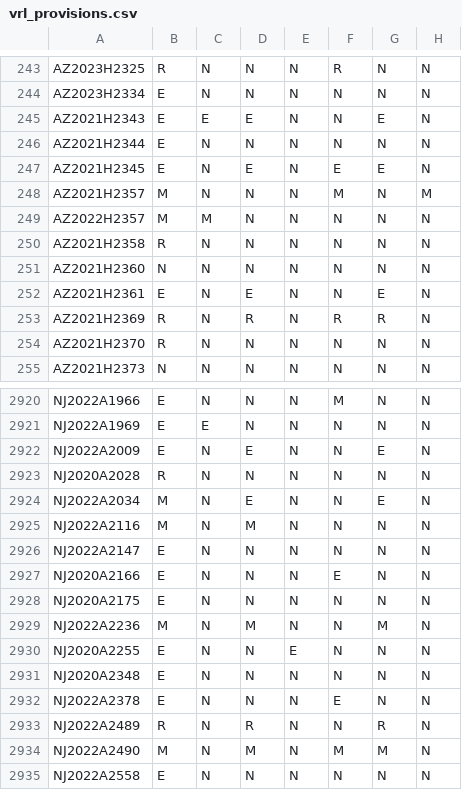
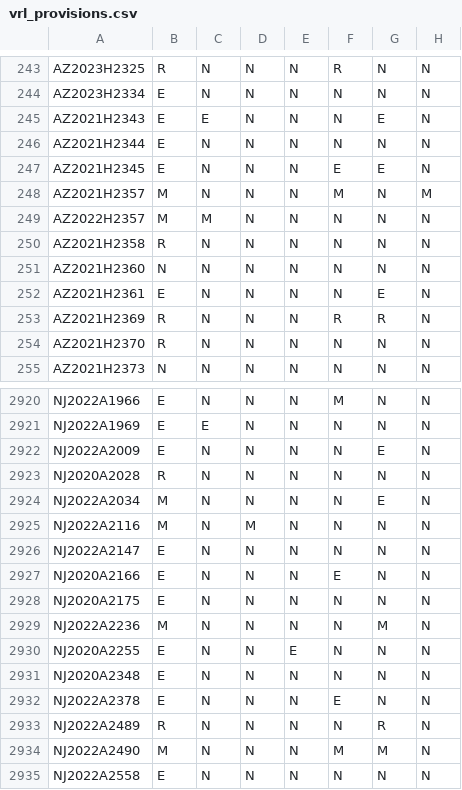
Before and after one commit to jloffredo2/state-elect-law-db, a CSV file: output/vrl_provisions.csv, drawn as a sheet; only a part is shown, gaps mark what is left out; the diff covers the shown part only; the diff names each change by its address in the sheet, - before the commit and + after, or states it on an @@ line.

```diff
--- a/output/vrl_provisions.csv
+++ b/output/vrl_provisions.csv
-D245: E
+D245: N
-D247: E
+D247: N
-D252: E
+D252: N
-D253: R
+D253: N
-D2922: E
+D2922: N
-D2924: E
+D2924: N
-D2929: M
+D2929: N
-D2933: R
+D2933: N
-D2934: M
+D2934: N
```
Also changed, not shown: 2 added rows, 2 removed rows, 1 moved row and 90 edited cells elsewhere in this file, 4 other files.
